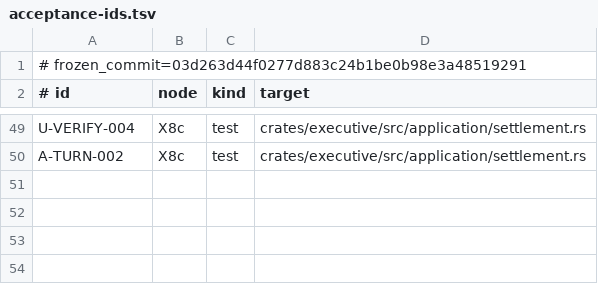
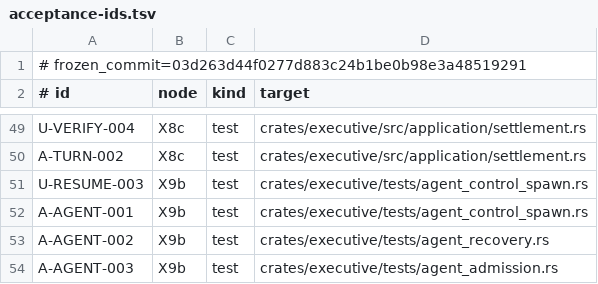
Before and after one commit to Aurobear/aletheon, a TSV file: config/architecture/acceptance-ids.tsv, drawn as a sheet; only a part is shown, gaps mark what is left out.

```diff
--- a/config/architecture/acceptance-ids.tsv
+++ b/config/architecture/acceptance-ids.tsv
@@ -50 +50,5 @@ U-VERIFY-004	X8c	test	crates/executive/src/application/settlement.rs
 A-TURN-002	X8c	test	crates/executive/src/application/settlement.rs
+U-RESUME-003	X9b	test	crates/executive/tests/agent_control_spawn.rs
+A-AGENT-001	X9b	test	crates/executive/tests/agent_control_spawn.rs
+A-AGENT-002	X9b	test	crates/executive/tests/agent_recovery.rs
+A-AGENT-003	X9b	test	crates/executive/tests/agent_admission.rs
```
Also changed, not shown: config/architecture/contract-migrations.tsv, config/architecture/executive-layers.tsv, 24 other files.
